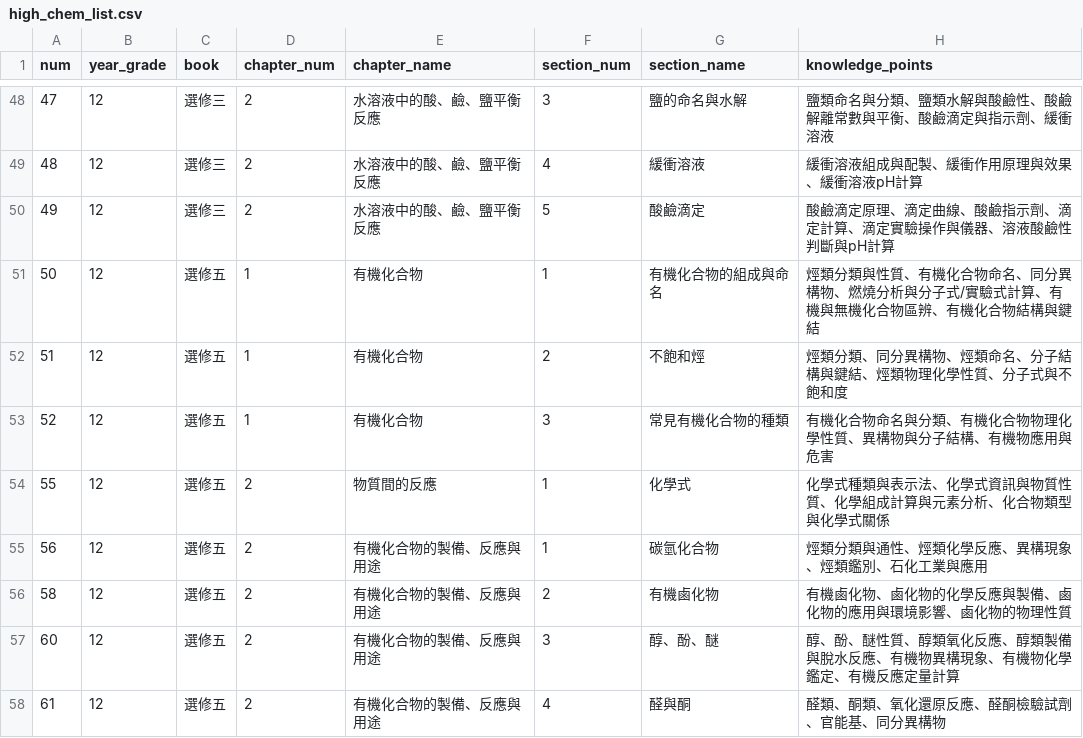
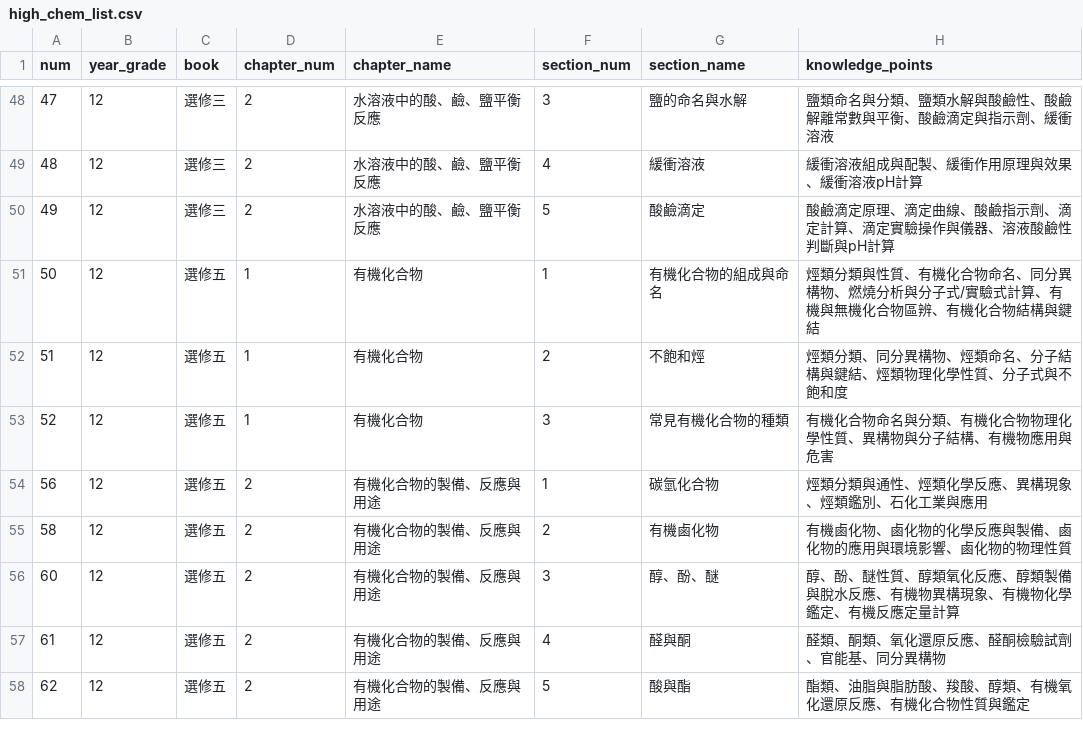
Before and after one commit to DOGTOR-LEARNING/dogtor_app, a CSV file: backend/agent/processing/high_chem_list.csv, drawn as a sheet; only a part is shown, gaps mark what is left out; the shorter side is filled out with more unchanged rows.

```diff
--- a/backend/agent/processing/high_chem_list.csv
+++ b/backend/agent/processing/high_chem_list.csv
@@ -53,3 +53,2 @@ num,year_grade,book,chapter_num,chapter_name,section_num,section_name,knowledge_
 52,12,選修五,1,有機化合物,3,常見有機化合物的種類,有機化合物命名與分類、有機化合物物理化學性質、異構物與分子結構、有機物應用與危害
-55,12,選修五,2,物質間的反應,1,化學式,化學式種類與表示法、化學式資訊與物質性質、化學組成計算與元素分析、化合物類型與化學式關係
 56,12,選修五,2,有機化合物的製備、反應與用途,1,碳氫化合物,烴類分類與通性、烴類化學反應、異構現象、烴類鑑別、石化工業與應用
```
Also changed, not shown: 5 other files.
